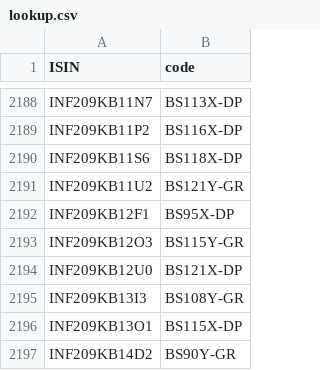
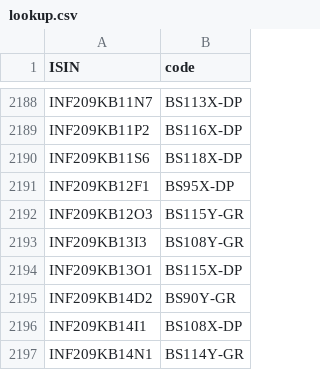
Before and after one commit to captn3m0/mf.captnemo.in, a CSV file: _data/lookup.csv, drawn as a sheet; only a part is shown, gaps mark what is left out; the shorter side is filled out with more unchanged rows; the diff names each change by its address in the sheet, - before the commit and + after, or states it on an @@ line.

```diff
--- a/_data/lookup.csv
+++ b/_data/lookup.csv
-row 2191: INF209KB11U2 | BS121Y-GR
-row 2194: INF209KB12U0 | BS121X-DP
```
Also changed, not shown: 1 other file.
